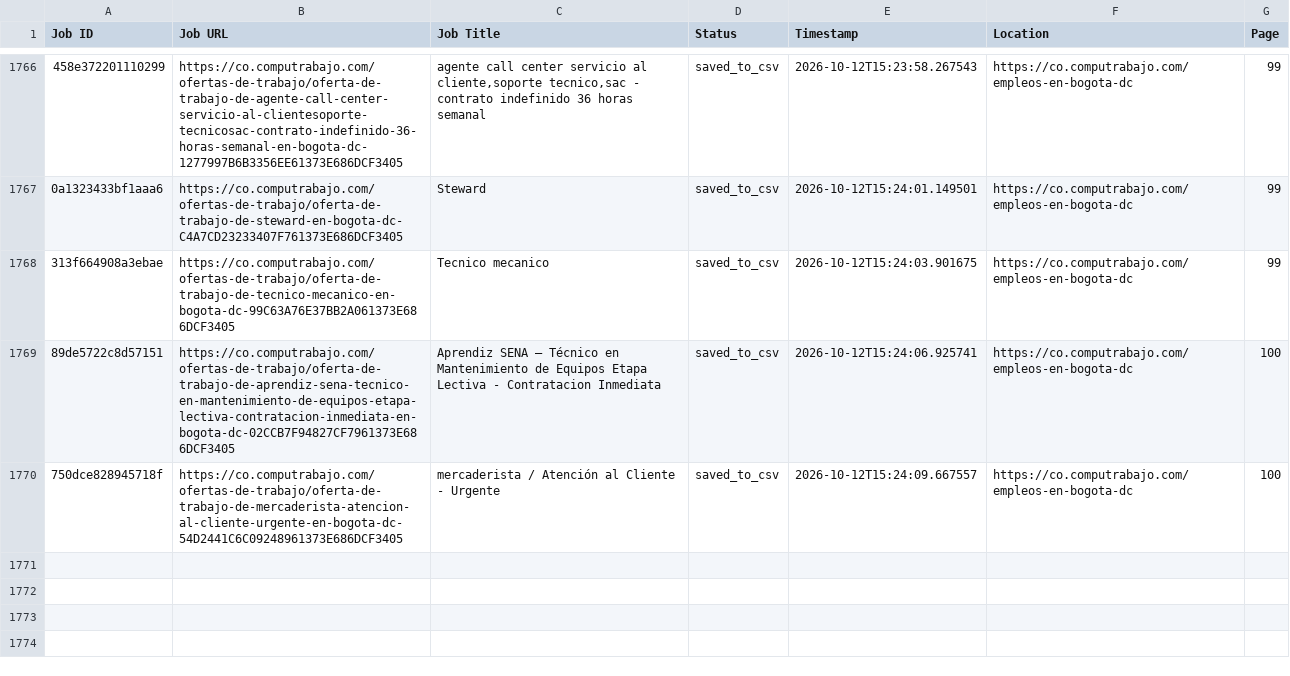
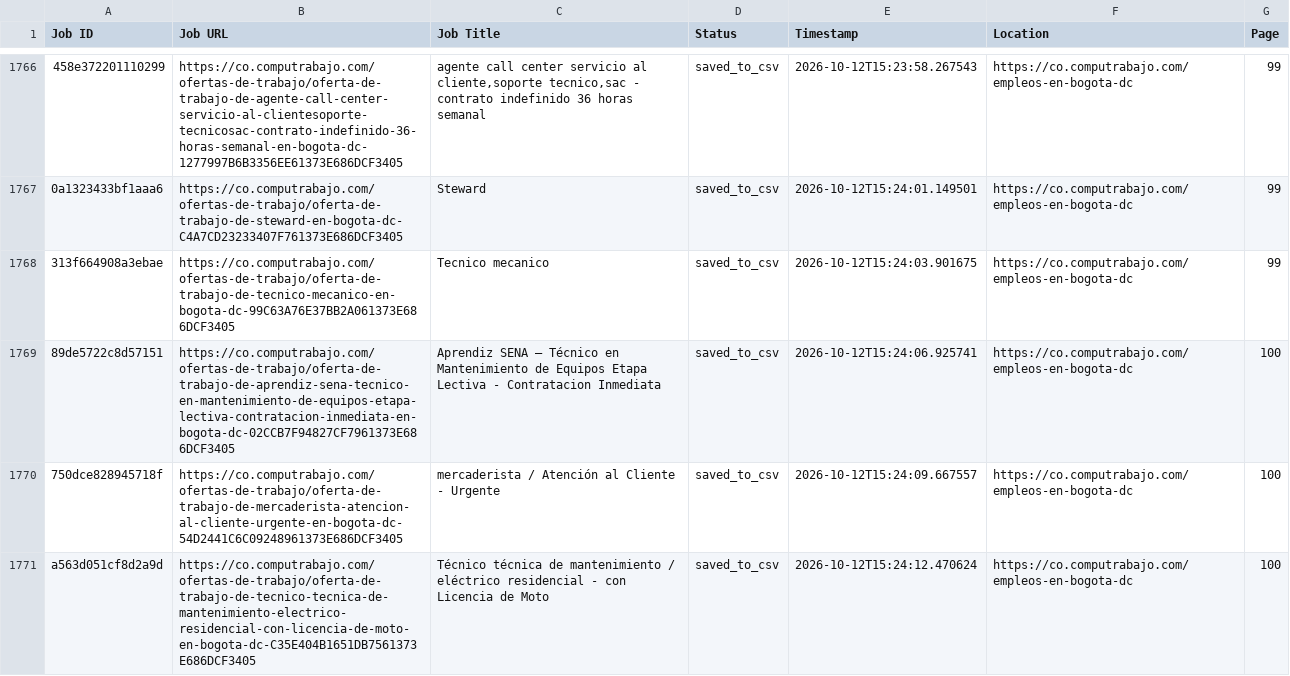
Before and after one commit to liliankason/computrabajo_colombia_scraper, a CSV file: colombia_processed.csv, drawn as a sheet; only a part is shown, gaps mark what is left out; the diff names each change by its address in the sheet, - before the commit and + after, or states it on an @@ line.

```diff
--- a/colombia_processed.csv
+++ b/colombia_processed.csv
+row 1771: a563d051cf8d2a9d | https://co.computrabajo.com/ofertas-de-trabajo/oferta-de-trabajo-de-tecnico-tecnica-de-mantenimiento-electrico-residencial-con-licencia-de-moto-en-bogota-dc-C35E404B1651DB7561373E686DCF3405 | Técnico técnica de mantenimiento / eléctrico residencial - con Licencia de Moto | saved_to_csv | 2026-10-12T15:24:12.470624 | https://co.computrabajo.com/empleos-en-bogota-dc | 100
```
Also changed, not shown: 2 other files.
